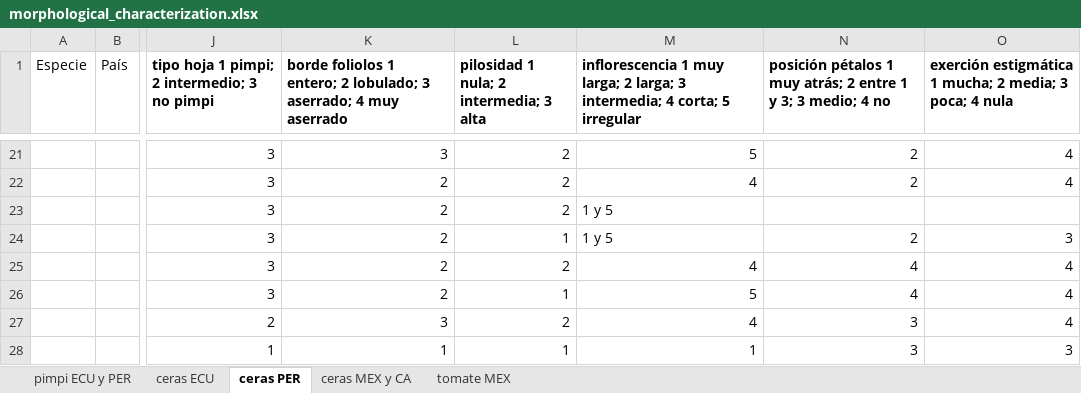
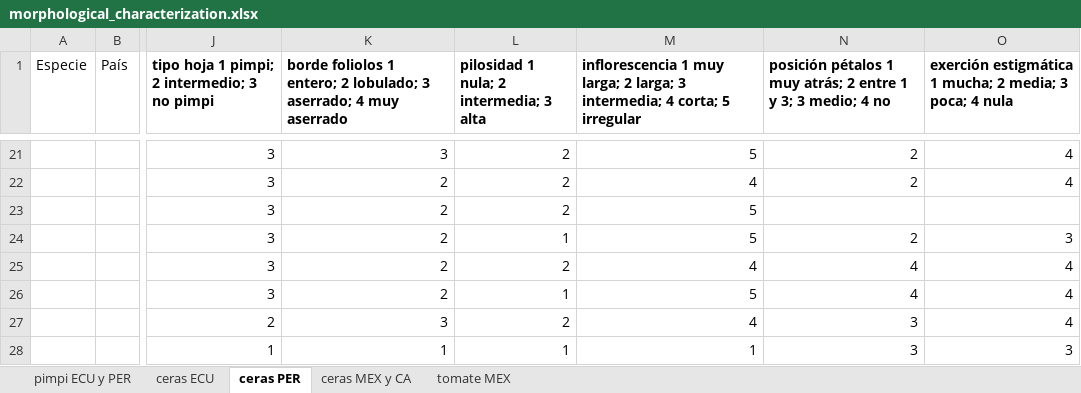
Before and after one commit to bioinfcomav/tomato_haplotype_paper_old, an Excel workbook: source_data/morphological_characterization.xlsx, sheet ceras PER, drawn as a sheet; only a part is shown, gaps mark what is left out; values as stored, in another font and other column widths than the file's, no borders; the diff names each change by its address in the sheet, - before the commit and + after, or states it on an @@ line.

```diff
--- a/source_data/morphological_characterization.xlsx (sheet ceras PER)
+++ b/source_data/morphological_characterization.xlsx (sheet ceras PER)
-M23:M24: 1 y 5
+M23:M24: 5
```
Also changed, not shown: sheet pimpi ECU y PER, sheet tomate MEX, 3 other files.
